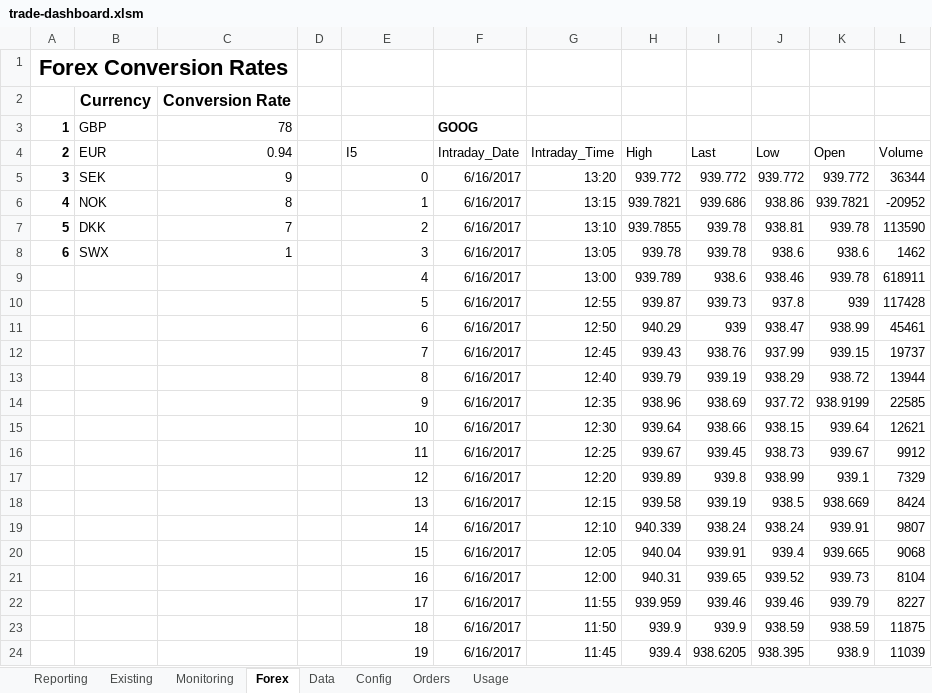
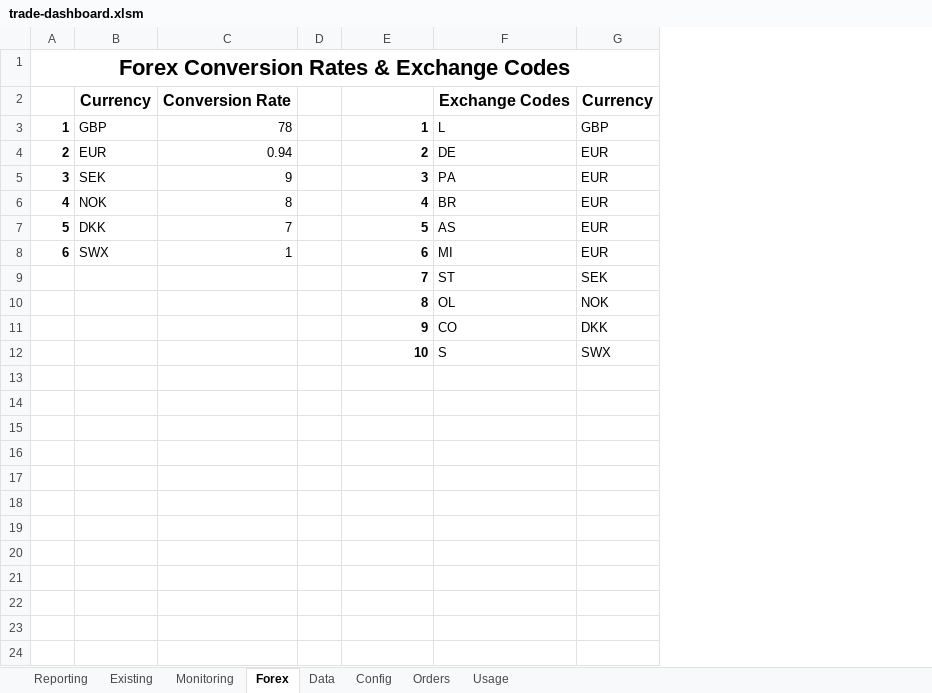
Before and after one commit to jner14/trade-automator, an Excel workbook: trade-dashboard.xlsm, sheet Forex, drawn as a sheet; values as stored, in another font and other column widths than the file's, no borders; removed rows and columns are numbered as before the commit, all else as after; the diff names each change by its address in the sheet, - before the commit and + after, or states it on an @@ line.

Commit message:
Added forex conversion

```diff
--- a/trade-dashboard.xlsm (sheet Forex)
+++ b/trade-dashboard.xlsm (sheet Forex)
-column F, rows 3-8: GOOG | Intraday_Date | 6/16/2017 | 6/16/2017 | 6/16/2017 | 6/16/2017; rows 12-15: all 6/16/2017
-column G, rows 4-8: Intraday_Time | 13:20 | 13:15 | 13:10 | 13:05; rows 12-15: 12:45 | 12:40 | 12:35 | 12:30
-column H, rows 4-8: High | 939.772 | 939.7821 | 939.7855 | 939.78; rows 12-15: 939.43 | 939.79 | 938.96 | 939.64
-column I, rows 4-8: Last | 939.772 | 939.686 | 939.78 | 939.78; rows 12-15: 938.76 | 939.19 | 938.69 | 938.66
-column J, rows 4-8: Low | 939.772 | 938.86 | 938.81 | 938.6; rows 12-15: 937.99 | 938.29 | 937.72 | 938.15
-column K, rows 4-8: Open | 939.772 | 939.7821 | 939.78 | 938.6; rows 12-15: 939.15 | 938.72 | 938.9199 | 939.64
-column L, rows 4-8: Volume | 36344 | -20952 | 113590 | 1462; rows 12-15: 19737 | 13944 | 22585 | 12621
+column F, rows 2-12: Exchange Codes | L | DE | PA | BR | AS | MI | ST | OL | CO | S
+column G, rows 2-12: Currency | GBP | EUR | EUR | EUR | EUR | EUR | SEK | NOK | DKK | SWX
-A1: Forex Conversion Rates
+A1: Forex Conversion Rates & Exchange Codes
-A1:C1 merged
+A1:G1 merged
-E3: (empty)
+E3: 1
-E4: I5
+E4: 2
-E4:E8 bold: off
+E4:E8 bold: on
-E4 alignment: left
+E4 alignment: right
-E5: 0
+E5: 3
-E6: 1
+E6: 4
-E7: 2
+E7: 5
-E8: 3
+E8: 6
-row 9:  |  |  |  | 4 | 6/16/2017 | 13:00 | 939.789 | 938.6 | 938.46 | 939.78 | 618911
-row 10:  |  |  |  | 5 | 6/16/2017 | 12:55 | 939.87 | 939.73 | 937.8 | 939 | 117428
-row 11:  |  |  |  | 6 | 6/16/2017 | 12:50 | 940.29 | 939 | 938.47 | 938.99 | 45461
-E9:E12 bold: off
+E9:E12 bold: on
-row 16:  |  |  |  | 11 | 6/16/2017 | 12:25 | 939.67 | 939.45 | 938.73 | 939.67 | 9912
-row 17:  |  |  |  | 12 | 6/16/2017 | 12:20 | 939.89 | 939.8 | 938.99 | 939.1 | 7329
-row 18:  |  |  |  | 13 | 6/16/2017 | 12:15 | 939.58 | 939.19 | 938.5 | 938.669 | 8424
-row 19:  |  |  |  | 14 | 6/16/2017 | 12:10 | 940.339 | 938.24 | 938.24 | 939.91 | 9807
-row 20:  |  |  |  | 15 | 6/16/2017 | 12:05 | 940.04 | 939.91 | 939.4 | 939.665 | 9068
-row 21:  |  |  |  | 16 | 6/16/2017 | 12:00 | 940.31 | 939.65 | 939.52 | 939.73 | 8104
-row 22:  |  |  |  | 17 | 6/16/2017 | 11:55 | 939.959 | 939.46 | 939.46 | 939.79 | 8227
-row 23:  |  |  |  | 18 | 6/16/2017 | 11:50 | 939.9 | 939.9 | 938.59 | 938.59 | 11875
-row 24:  |  |  |  | 19 | 6/16/2017 | 11:45 | 939.4 | 938.6205 | 938.395 | 938.9 | 11039
```
Also changed, not shown: sheet Data, sheet Orders, sheet Reporting, sheet Config, sheet Monitoring, formulas that keep their value, 2 other files.
